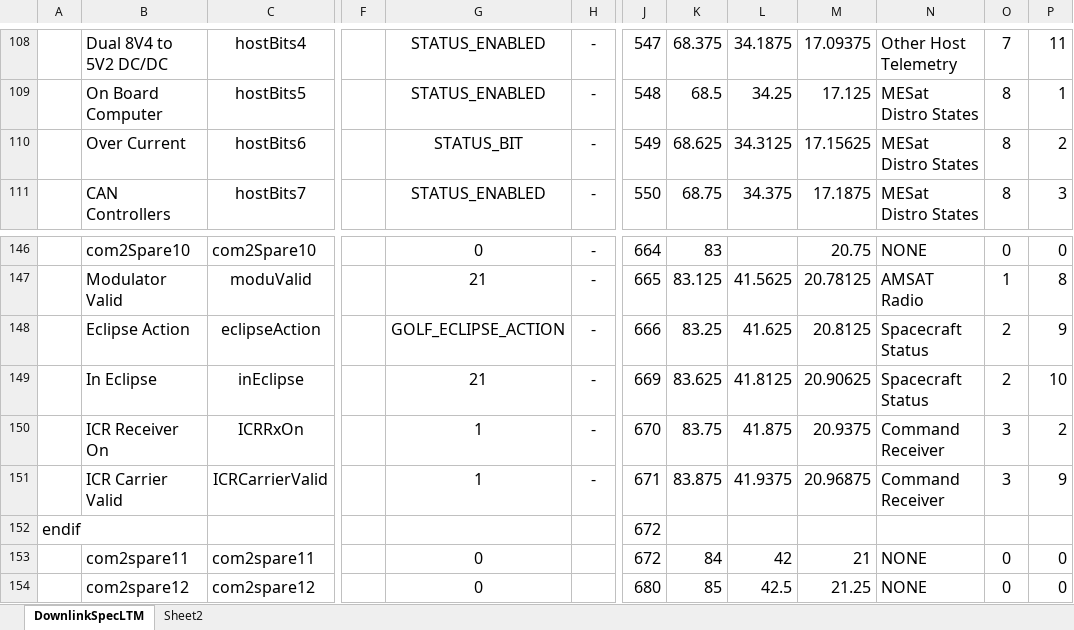
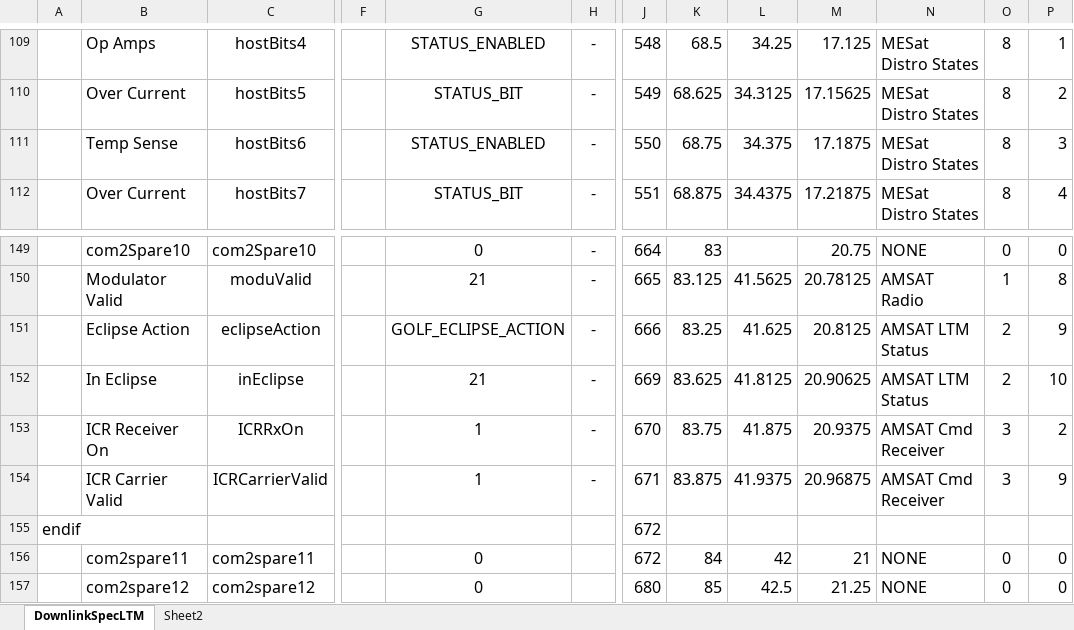
Before and after one commit to ac2cz/FoxTelem, an Excel workbook: genSpacecraft/DownlinkSpecLTM.xlsx, sheet DownlinkSpecLTM, drawn as a sheet; only a part is shown, gaps mark what is left out; values as stored, in another font and other column widths than the file's, no borders; addresses are those after the commit; the diff covers the shown part only; the diff names each change by its address in the sheet, - before the commit and + after, or states it on an @@ line.

Commit message:
Update MESAT LTM data after latest communication

```diff
--- a/genSpacecraft/DownlinkSpecLTM.xlsx (sheet DownlinkSpecLTM)
+++ b/genSpacecraft/DownlinkSpecLTM.xlsx (sheet DownlinkSpecLTM)
-B109: Dual 8V4 to 5V2 DC/DC
+B109: Op Amps
-J109: 547
+J109: 548
-K109: 68.375
+K109: 68.5
-L109: 34.1875
+L109: 34.25
-M109: 17.09375
+M109: 17.125
-N109: Other Host Telemetry
+N109: MESat Distro States
-O109: 7
+O109: 8
-P109: 11
+P109: 1
-B110: On Board Computer
+B110: Over Current
-G110: STATUS_ENABLED
+G110: STATUS_BIT
-J110: 548
+J110: 549
-K110: 68.5
+K110: 68.625
-L110: 34.25
+L110: 34.3125
-M110: 17.125
+M110: 17.15625
-P110: 1
+P110: 2
-B111: Over Current
+B111: Temp Sense
-G111: STATUS_BIT
+G111: STATUS_ENABLED
-J111: 549
+J111: 550
-K111: 68.625
+K111: 68.75
-L111: 34.3125
+L111: 34.375
-M111: 17.15625
+M111: 17.1875
-P111: 2
+P111: 3
-B112: CAN Controllers
+B112: Over Current
-G112: STATUS_ENABLED
+G112: STATUS_BIT
-J112: 550
+J112: 551
-K112: 68.75
+K112: 68.875
-L112: 34.375
+L112: 34.4375
-M112: 17.1875
+M112: 17.21875
-P112: 3
+P112: 4
-N151:N152: Spacecraft Status
+N151:N152: AMSAT LTM Status
-N153:N154: Command Receiver
+N153:N154: AMSAT Cmd Receiver
```
Also changed, not shown: 6 added rows, 3 removed rows and 314 edited cells elsewhere in this sheet, formulas that keep their value, 4 other files.
